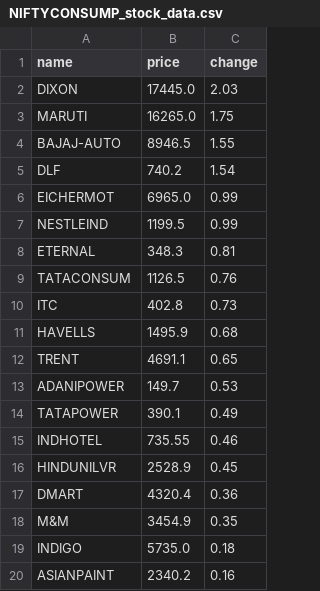
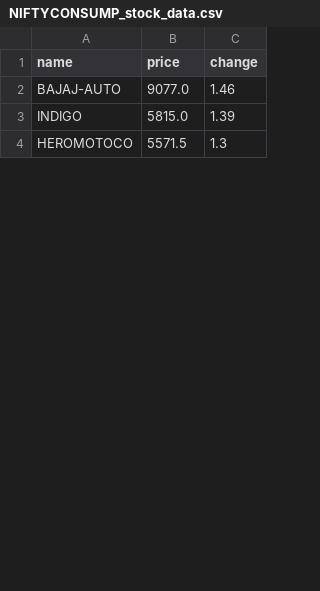
Before and after one commit to SxryxnshS5/Heatmap-react, a CSV file: public/Scraped_data/NIFTYCONSUMP_stock_data.csv, drawn as a sheet; only a part is shown; the diff covers the shown part only.

```diff
--- a/public/Scraped_data/NIFTYCONSUMP_stock_data.csv
+++ b/public/Scraped_data/NIFTYCONSUMP_stock_data.csv
@@ -1,20 +1,4 @@
 name,price,change
-DIXON,17445.0,2.03
-MARUTI,16265.0,1.75
-BAJAJ-AUTO,8946.5,1.55
-DLF,740.2,1.54
-EICHERMOT,6965.0,0.99
-NESTLEIND,1199.5,0.99
-ETERNAL,348.3,0.81
-TATACONSUM,1126.5,0.76
-ITC,402.8,0.73
-HAVELLS,1495.9,0.68
-TRENT,4691.1,0.65
-ADANIPOWER,149.7,0.53
-TATAPOWER,390.1,0.49
-INDHOTEL,735.55,0.46
-HINDUNILVR,2528.9,0.45
-DMART,4320.4,0.36
-M&M,3454.9,0.35
-INDIGO,5735.0,0.18
-ASIANPAINT,2340.2,0.16
+BAJAJ-AUTO,9077.0,1.46
+INDIGO,5815.0,1.39
+HEROMOTOCO,5571.5,1.3
```
Also changed, not shown: 22 added rows, 6 removed rows and 10 edited cells elsewhere in this file, public/Scraped_data/BANKNIFTY_stock_data.csv, public/Scraped_data/NIFTYENERGY_stock_data.csv, 6 other files.
